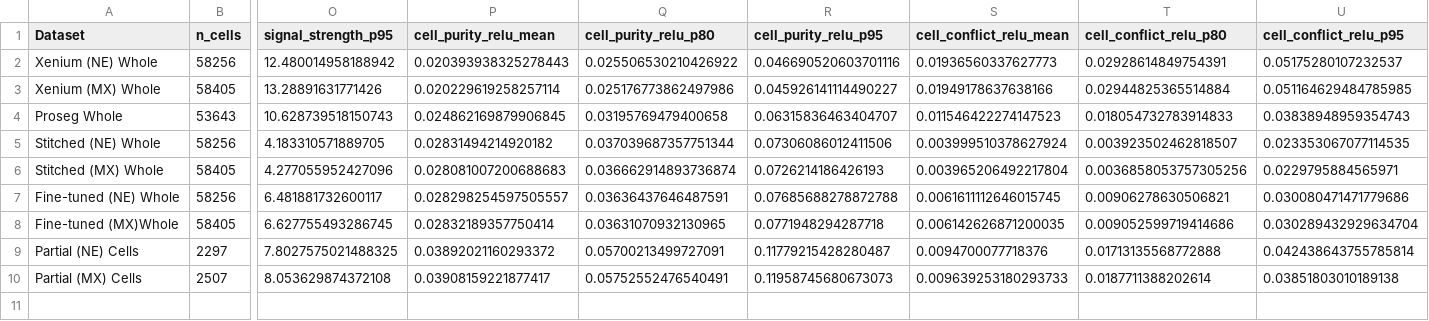
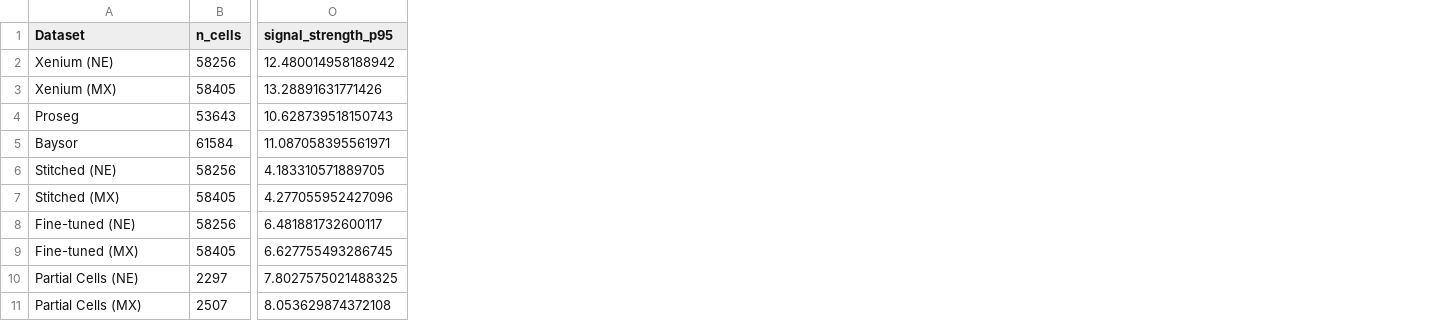
Before and after one commit to imlong4real/TRACER, a CSV file: tutorials/lung_cancer/output/metrics_summary.csv, drawn as a sheet; only a part is shown, gaps mark what is left out; removed rows and columns are numbered as before the commit, all else as after; rows hold the shown columns only; the diff names each change by its address in the sheet, - before the commit and + after, or states it on an @@ line.

Commit message:
Update README citation and added benchmarking results with Baysor, Segger, Proseg, Cellpose, BIDCell, etc

```diff
--- a/tutorials/lung_cancer/output/metrics_summary.csv
+++ b/tutorials/lung_cancer/output/metrics_summary.csv
-column P (cell_purity_relu_mean), rows 2-10: 0.020393938325278443 | 0.020229619258257114 | 0.024862169879906845 | 0.02831494214920182 | 0.028081007200688683 | 0.028298254597505557 | 0.02832189357750414 | 0.03892021160293372 | 0.03908159221877417
-column Q (cell_purity_relu_p80), rows 2-10: 0.025506530210426922 | 0.025176773862497986 | 0.03195769479400658 | 0.037039687357751344 | 0.036662914893736874 | 0.03636437646487591 | 0.03631070932130965 | 0.05700213499727091 | 0.05752552476540491
-column R (cell_purity_relu_p95), rows 2-10: 0.046690520603701116 | 0.045926141114490227 | 0.06315836463404707 | 0.07306086012411506 | 0.0726214186426193 | 0.07685688278872788 | 0.0771948294287718 | 0.11779215428280487 | 0.11958745680673073
-column S (cell_conflict_relu_mean), rows 2-10: 0.01936560337627773 | 0.01949178637638166 | 0.011546422274147523 | 0.003999510378627924 | 0.003965206492217804 | 0.0061611112646015745 | 0.006142626871200035 | 0.0094700077718376 | 0.009639253180293733
-column T (cell_conflict_relu_p80), rows 2-10: 0.02928614849754391 | 0.02944825365514884 | 0.018054732783914833 | 0.003923502462818507 | 0.0036858053757305256 | 0.00906278630506821 | 0.009052599719414686 | 0.01713135568772888 | 0.0187711388202614
-column U (cell_conflict_relu_p95), rows 2-10: 0.05175280107232537 | 0.051164629484785985 | 0.03838948959354743 | 0.023353067077114535 | 0.0229795884565971 | 0.030080471471779686 | 0.030289432929634704 | 0.042438643755785814 | 0.03851803010189138
-A2 (Dataset): Xenium (NE) Whole
+A2 (Dataset): Xenium (NE)
-A3 (Dataset): Xenium (MX) Whole
+A3 (Dataset): Xenium (MX)
-A4 (Dataset): Proseg Whole
+A4 (Dataset): Proseg
+row 5: Baysor | 61584 | 11.087058395561971
-A6 (Dataset): Stitched (NE) Whole
+A6 (Dataset): Stitched (NE)
-A7 (Dataset): Stitched (MX) Whole
+A7 (Dataset): Stitched (MX)
-A8 (Dataset): Fine-tuned (NE) Whole
+A8 (Dataset): Fine-tuned (NE)
-A9 (Dataset): Fine-tuned (MX)Whole
+A9 (Dataset): Fine-tuned (MX)
-A10 (Dataset): Partial (NE) Cells
+A10 (Dataset): Partial Cells (NE)
-A11 (Dataset): Partial (MX) Cells
+A11 (Dataset): Partial Cells (MX)
```
Also changed, not shown: tutorials/breast_cancer/output/metrics_summary.csv, tutorials/mouse_ileum/output/metrics_summary.csv, 5 other files.
